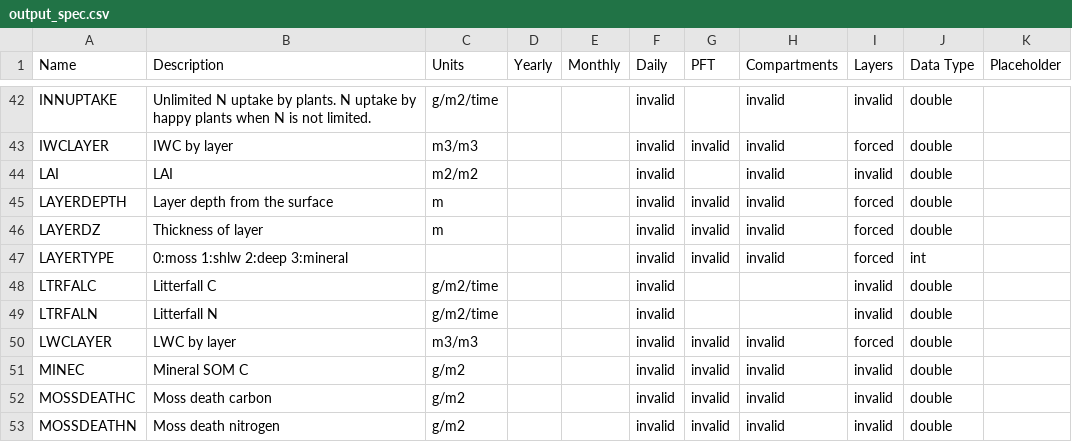
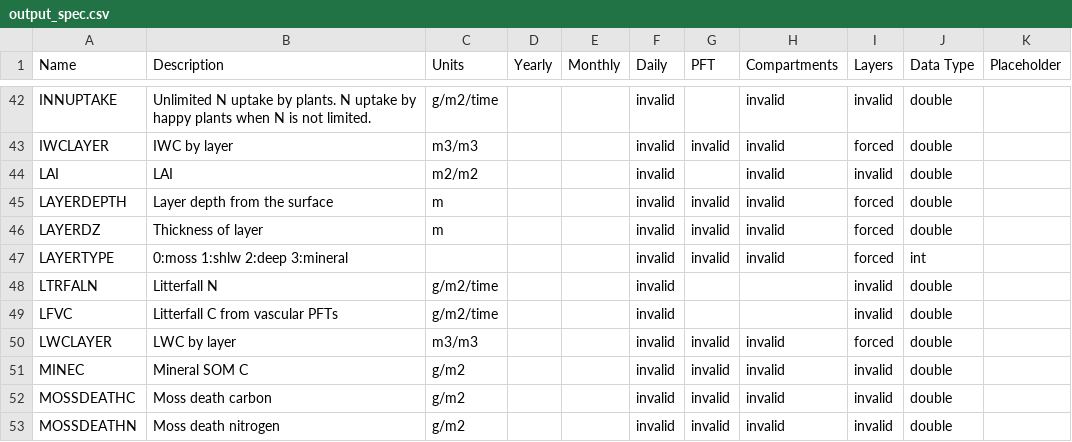
Before and after one commit to uaf-arctic-eco-modeling/dvm-dos-tem, a CSV file: config/output_spec.csv, drawn as a sheet; only a part is shown, gaps mark what is left out.

Commit message:
Changes LTRFALC to LFVC, litterfall C for vascular PFTs

```diff
--- a/config/output_spec.csv
+++ b/config/output_spec.csv
@@ -47,4 +47,4 @@ LAYERDZ,Thickness of layer,m,,,invalid,invalid,invalid,forced,double,
 LAYERTYPE,0:moss 1:shlw 2:deep 3:mineral,,,,invalid,invalid,invalid,forced,int,
-LTRFALC,Litterfall C,g/m2/time,,,invalid,,,invalid,double,
 LTRFALN,Litterfall N,g/m2/time,,,invalid,,,invalid,double,
+LFVC,Litterfall C from vascular PFTs,g/m2/time,,,invalid,,,invalid,double,
 LWCLAYER,LWC by layer,m3/m3,,,invalid,invalid,invalid,forced,double,
```
Also changed, not shown: 2 other files.
